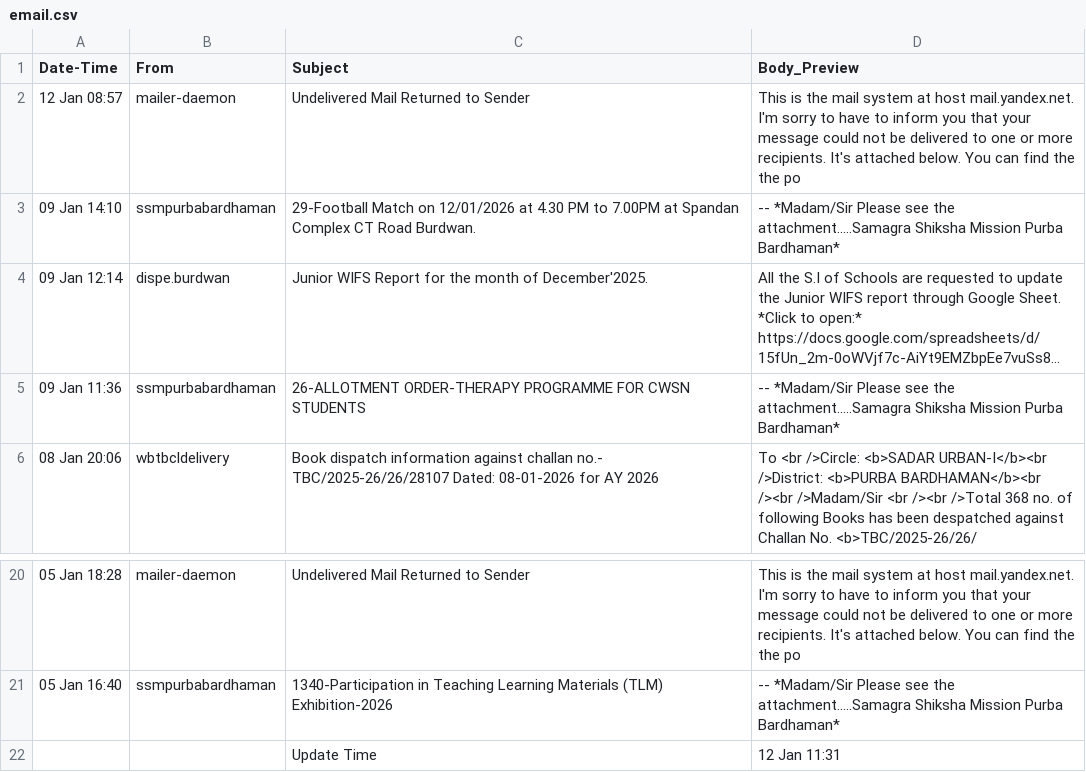
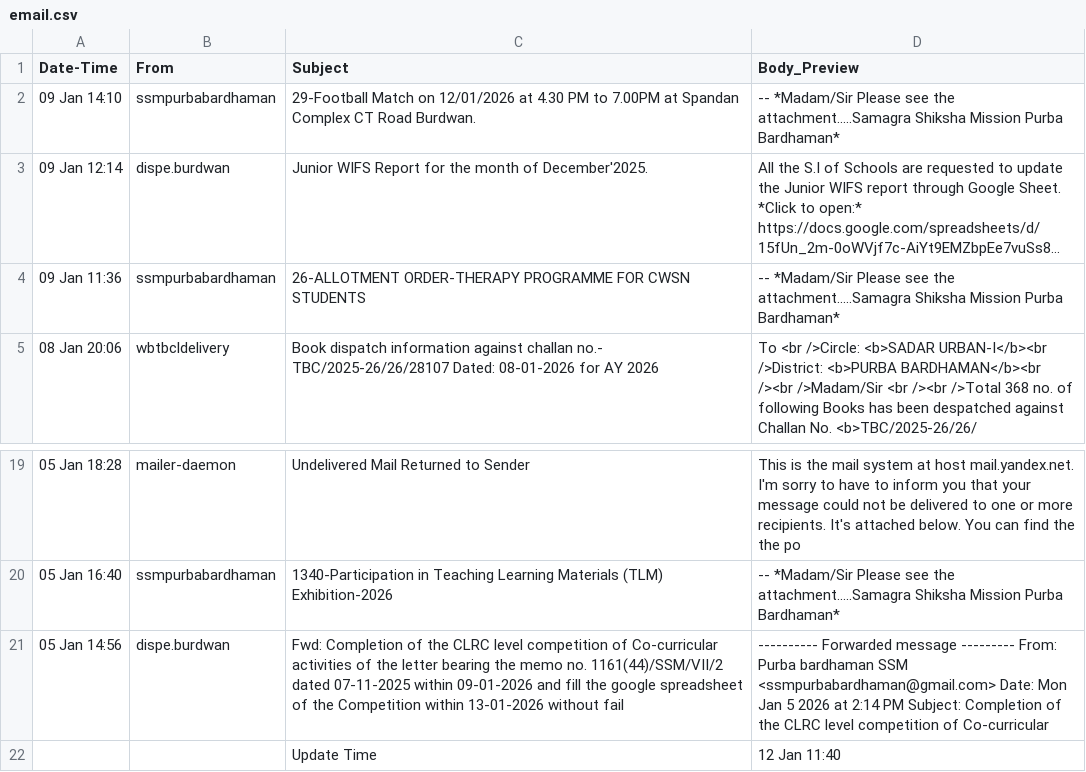
Before and after one commit to saikat-pundit/nse-all-indices-csv, a CSV file: Data/email.csv, drawn as a sheet; only a part is shown, gaps mark what is left out; long unchanged cells end in ….

```diff
--- a/Data/email.csv
+++ b/Data/email.csv
@@ -1,3 +1,2 @@
 Date-Time,From,Subject,Body_Preview
-12 Jan 08:57,mailer-daemon,Undelivered Mail Returned to Sender,This is the mail system at host mail.yandex.net.    I'm sorry to have to inform you that your message could not  be delivered to one or more recipients. It's attached below.    You can find the the po
 09 Jan 14:10,ssmpurbabardhaman,29-Football Match on 12/01/2026 at 4.30 PM to 7.00PM at Spandan   Complex  CT Road  Burdwan.,--        *Madam/Sir  Please see the attachment.....Samagra Shiksha Mission  Purba  Bardhaman*
@@ -21,2 +20,3 @@ Date-Time,From,Subject,Body_Preview
 05 Jan 16:40,ssmpurbabardhaman,1340-Participation in Teaching Learning Materials (TLM) Exhibition-2026,--        *Madam/Sir  Please see the attachment.....Samagra Shiksha Mission  Purba  Bardhaman*
-,,Update Time,12 Jan 11:31
+05 Jan 14:56,dispe.burdwan,Fwd: Completion of the CLRC level competition of Co-curricular activities of the letter bearing the memo no. 1161(44)/SSM/VII/2 dated 07-11-2025 within 09-01-2026 and fill the google spreadsheet of the Competition  within 13-01-2026  without fail,---------- Forwarded message ---------  From: Purba bardhaman SSM <ssmpurbabardhaman@gmail.com>  Date: Mon  Jan 5  2026 at 2:14 PM  Subject: Completion of the CLRC level competition of Co-curricular
+,,Update Time,12 Jan 11:40
```
Also changed, not shown: Data/BSE.csv, Data/Option.csv, 7 other files.
